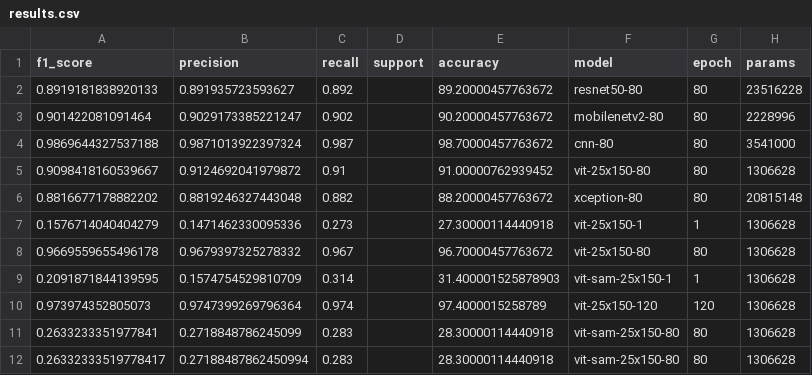
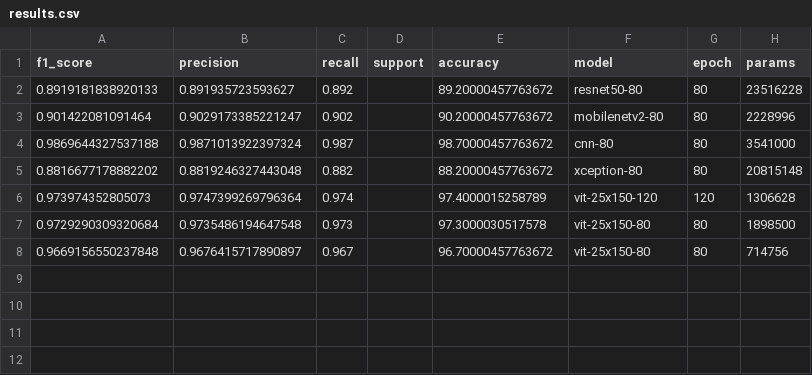
Before and after one commit to aneesurhashmi/oct2017, a CSV file: analysis/results.csv, drawn as a sheet.

Commit message:
graphics and results added

```diff
--- a/analysis/results.csv
+++ b/analysis/results.csv
@@ -4,9 +4,5 @@ f1_score,precision,recall,support,accuracy,model,epoch,params
 0.9869644327537188,0.9871013922397324,0.987,,98.70000457763672,cnn-80,80,3541000
-0.9098418160539667,0.9124692041979872,0.91,,91.00000762939452,vit-25x150-80,80,1306628
 0.8816677178882202,0.8819246327443048,0.882,,88.20000457763672,xception-80,80,20815148
-0.1576714040404279,0.1471462330095336,0.273,,27.30000114440918,vit-25x150-1,1,1306628
-0.9669559655496178,0.9679397325278332,0.967,,96.70000457763672,vit-25x150-80,80,1306628
-0.2091871844139595,0.1574754529810709,0.314,,31.400001525878903,vit-sam-25x150-1,1,1306628
 0.973974352805073,0.9747399269796364,0.974,,97.4000015258789,vit-25x150-120,120,1306628
-0.2633233351977841,0.2718848786245099,0.283,,28.30000114440918,vit-sam-25x150-80,80,1306628
-0.26332333519778417,0.27188487862450994,0.283,,28.30000114440918,vit-sam-25x150-80,80,1306628
+0.9729290309320684,0.9735486194647548,0.973,,97.3000030517578,vit-25x150-80,80,1898500
+0.9669156550237848,0.9676415717890897,0.967,,96.70000457763672,vit-25x150-80,80,714756
```
Also changed, not shown: analysis/vit-25x150-80.csv, analysis/vit-sam-25x150-80.csv, 9 other files.
